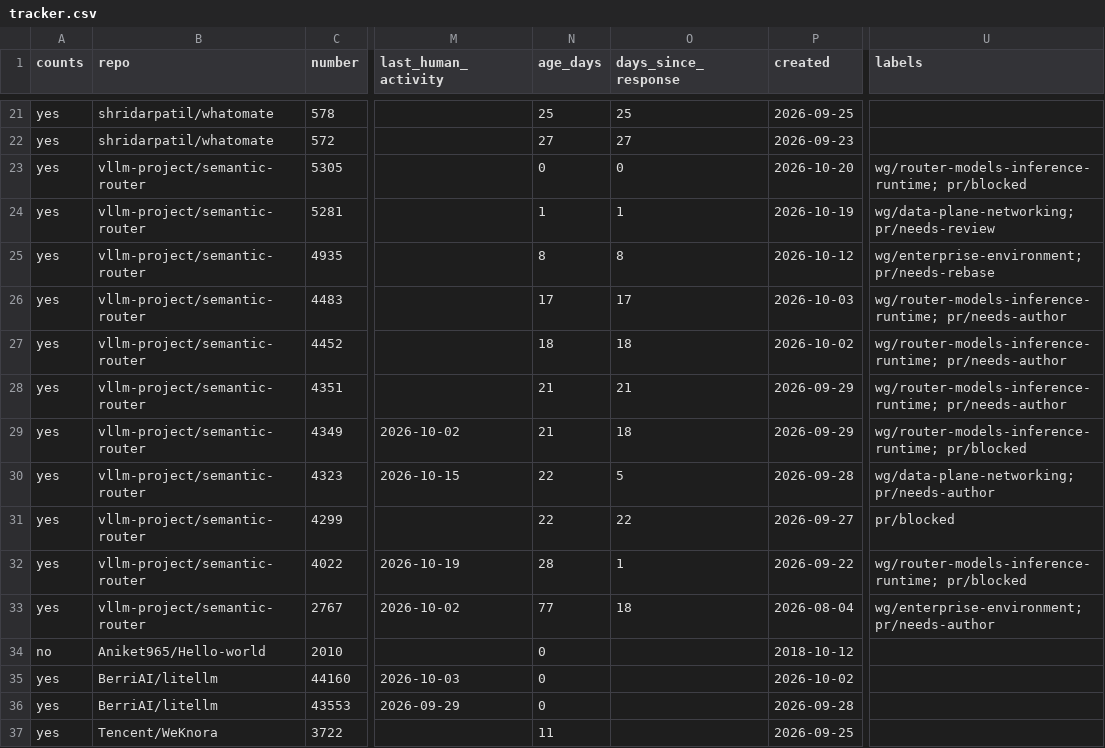
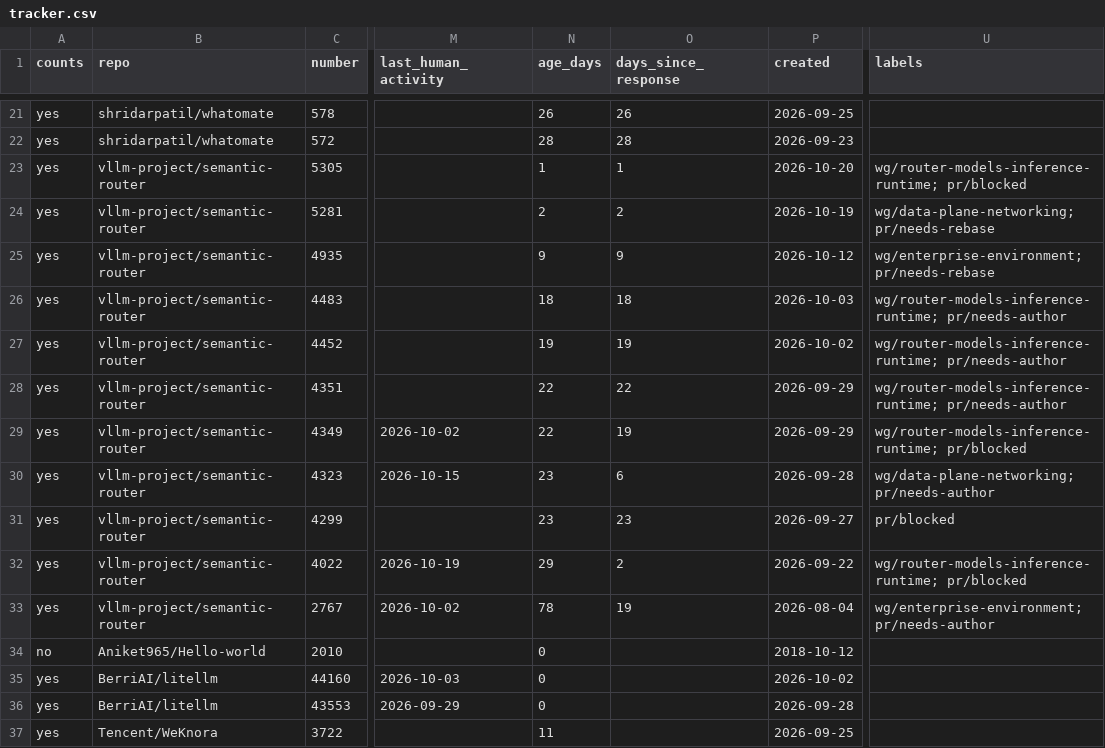
Before and after one commit to ankit373/ankit373, a CSV file: oss/tracker.csv, drawn as a sheet; only a part is shown, gaps mark what is left out; the diff covers the shown part only; the diff names each change by its address in the sheet, - before the commit and + after, or states it on an @@ line.

```diff
--- a/oss/tracker.csv
+++ b/oss/tracker.csv
-N21 (age_days): 25
+N21 (age_days): 26
-O21 (days_since_response): 25
+O21 (days_since_response): 26
-N22 (age_days): 27
+N22 (age_days): 28
-O22 (days_since_response): 27
+O22 (days_since_response): 28
-N23 (age_days): 0
+N23 (age_days): 1
-O23 (days_since_response): 0
+O23 (days_since_response): 1
-N24 (age_days): 1
+N24 (age_days): 2
-O24 (days_since_response): 1
+O24 (days_since_response): 2
-U24 (labels): wg/data-plane-networking; pr/needs-review
+U24 (labels): wg/data-plane-networking; pr/needs-rebase
-N25 (age_days): 8
+N25 (age_days): 9
-O25 (days_since_response): 8
+O25 (days_since_response): 9
-N26 (age_days): 17
+N26 (age_days): 18
-O26 (days_since_response): 17
+O26 (days_since_response): 18
-N27 (age_days): 18
+N27 (age_days): 19
-O27 (days_since_response): 18
+O27 (days_since_response): 19
-N28:N29 (age_days): 21
+N28:N29 (age_days): 22
-O28 (days_since_response): 21
+O28 (days_since_response): 22
-O29 (days_since_response): 18
+O29 (days_since_response): 19
-N30:N31 (age_days): 22
+N30:N31 (age_days): 23
-O30 (days_since_response): 5
+O30 (days_since_response): 6
-O31 (days_since_response): 22
+O31 (days_since_response): 23
-N32 (age_days): 28
+N32 (age_days): 29
-O32 (days_since_response): 1
+O32 (days_since_response): 2
-N33 (age_days): 77
+N33 (age_days): 78
-O33 (days_since_response): 18
+O33 (days_since_response): 19
```
Also changed, not shown: 43 edited cells elsewhere in this file, 1 other file.
